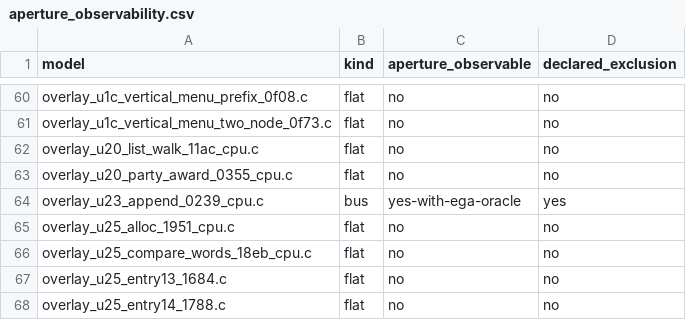
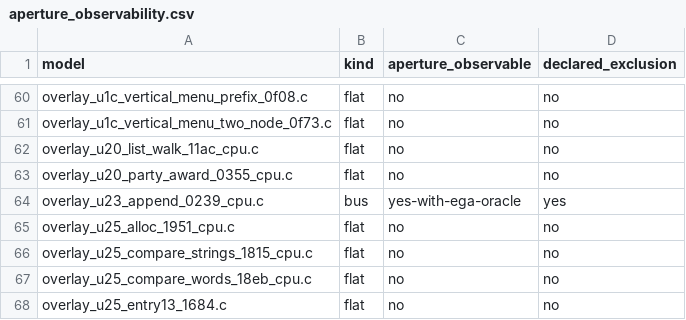
Before and after one commit to huntergdavis/poolrad-decomp, a CSV file: docs/re/aperture_observability.csv, drawn as a sheet; only a part is shown, gaps mark what is left out; the shorter side is filled out with more unchanged rows; the diff names each change by its address in the sheet, - before the commit and + after, or states it on an @@ line.

```diff
--- a/docs/re/aperture_observability.csv
+++ b/docs/re/aperture_observability.csv
+row 66: overlay_u25_compare_strings_1815_cpu.c | flat | no | no
```
Also changed, not shown: docs/re/FLAG_SEMANTICS_CENSUS.tsv, docs/re/credit_evidence_kind.csv, 7 other files.
